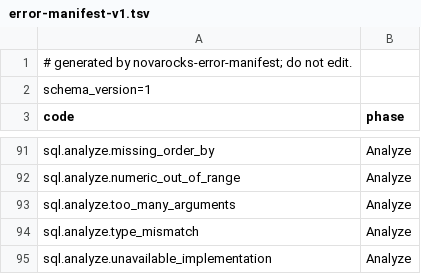
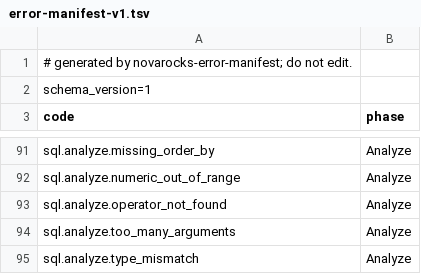
Before and after one commit to NovaRocks/NovaRocks, a TSV file: tools/error-manifest/error-manifest-v1.tsv, drawn as a sheet; only a part is shown, gaps mark what is left out; the shorter side is filled out with more unchanged rows; the diff names each change by its address in the sheet, - before the commit and + after, or states it on an @@ line.

```diff
--- a/tools/error-manifest/error-manifest-v1.tsv
+++ b/tools/error-manifest/error-manifest-v1.tsv
+row 93: sql.analyze.operator_not_found | Analyze
```
Also changed, not shown: tools/error-manifest/error-ledger-v1.tsv, 42 other files.
